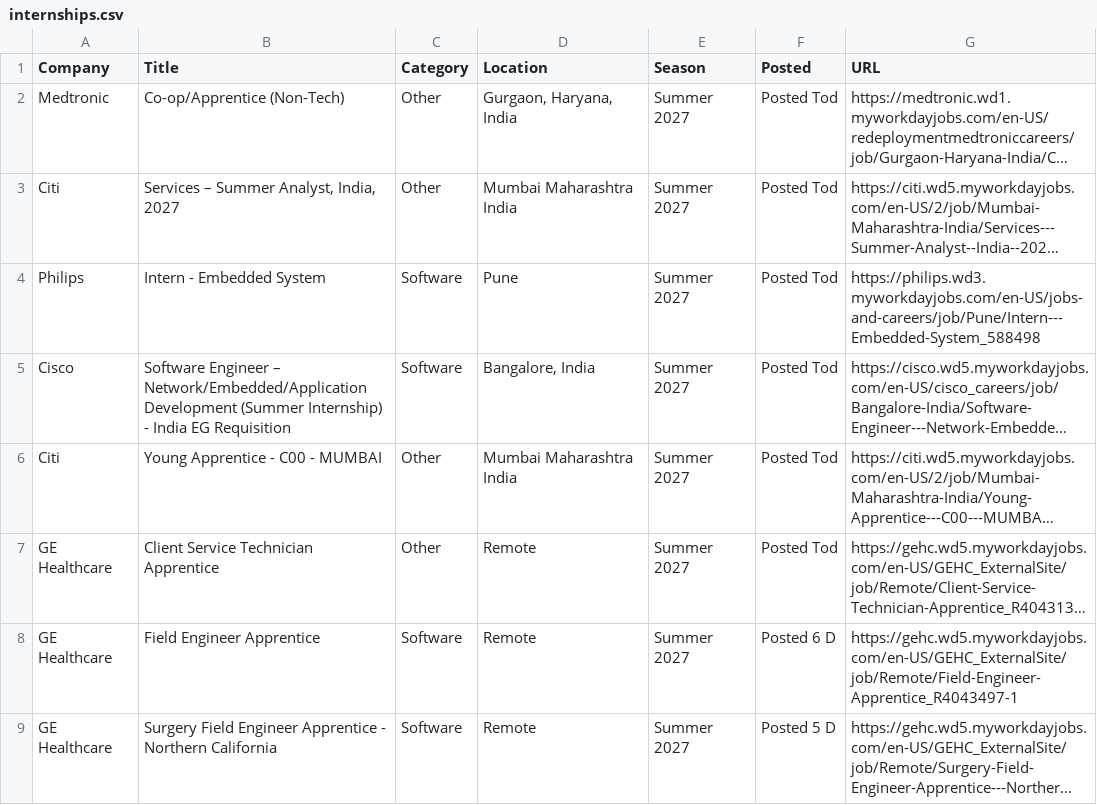
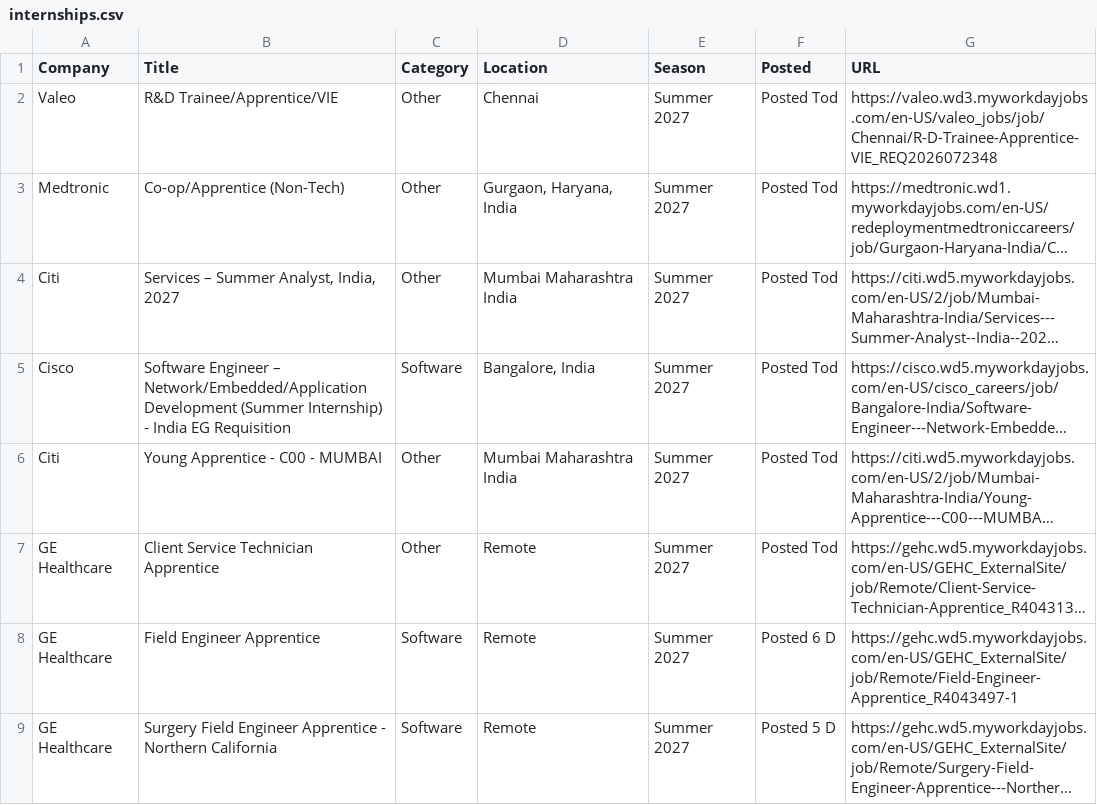
Before and after one commit to aditya-s45/placement-interns, a CSV file: data/internships.csv, drawn as a sheet; only a part is shown; long unchanged cells end in …; removed rows and columns are numbered as before the commit, all else as after; the diff names each change by its address in the sheet, - before the commit and + after, or states it on an @@ line.

Commit message:
chore: update internships (2026-08-27 09:17 UTC)

```diff
--- a/data/internships.csv
+++ b/data/internships.csv
+row 2: Valeo | R&D Trainee/Apprentice/VIE | Other | Chennai | Summer 2027 | Posted Tod | https://valeo.wd3.myworkdayjobs.com/en-US/valeo_jobs/job/Chennai/R-D-Trainee-Apprentice-VIE_REQ2026072348
-row 4: Philips | Intern - Embedded System | Software | Pune | Summer 2027 | Posted Tod | https://philips.wd3.myworkdayjobs.com/en-US/jobs-and-careers/job/Pune/Intern---Embedded-System_588498
```
Also changed, not shown: 9 other files.
